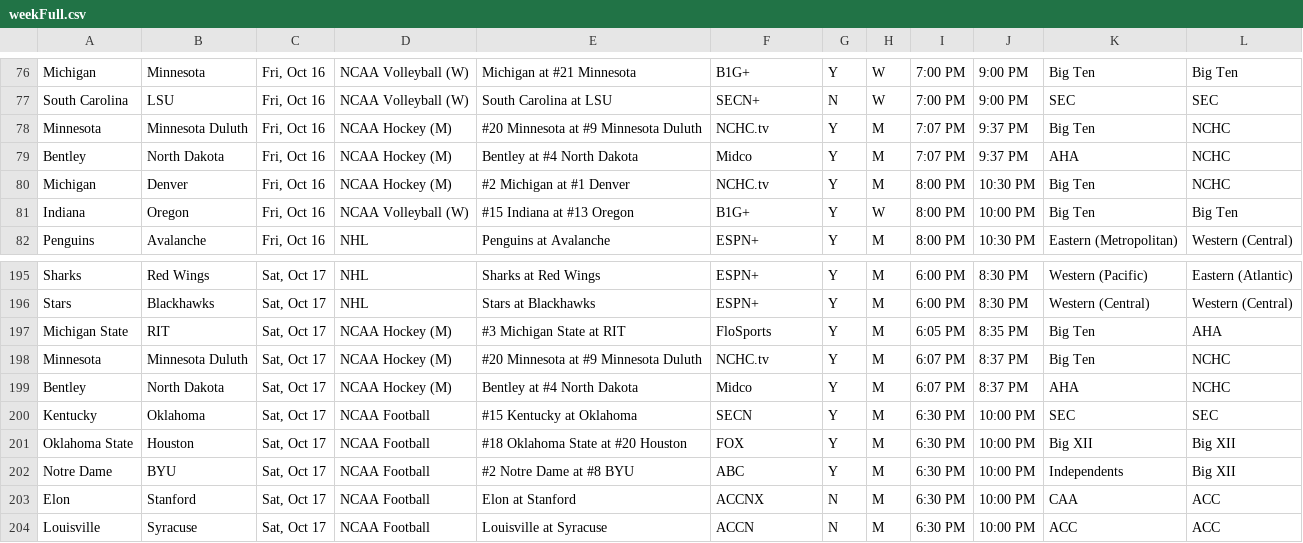
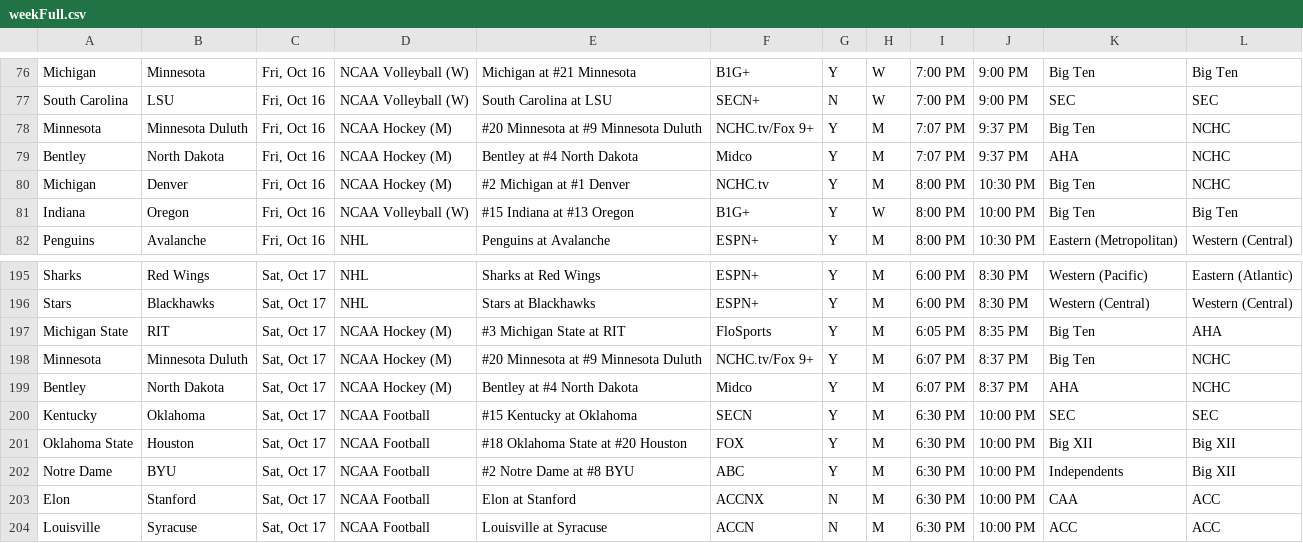
Before and after one commit to matthewkilleen0830/Sports-Viewing-Schedule, a CSV file: currentWeek/weekFull.csv, drawn as a sheet; only a part is shown, gaps mark what is left out.

Commit message:
TV update for men's hockey.

```diff
--- a/currentWeek/weekFull.csv
+++ b/currentWeek/weekFull.csv
@@ -77,3 +77,3 @@ Michigan,Minnesota,"Fri, Oct 16",NCAA Volleyball (W),Michigan at #21 Minnesota,B
 South Carolina,LSU,"Fri, Oct 16",NCAA Volleyball (W),South Carolina at LSU,SECN+,N,W,7:00 PM,9:00 PM,SEC,SEC
-Minnesota,Minnesota Duluth,"Fri, Oct 16",NCAA Hockey (M),#20 Minnesota at #9 Minnesota Duluth,NCHC.tv,Y,M,7:07 PM,9:37 PM,Big Ten,NCHC
+Minnesota,Minnesota Duluth,"Fri, Oct 16",NCAA Hockey (M),#20 Minnesota at #9 Minnesota Duluth,NCHC.tv/Fox 9+,Y,M,7:07 PM,9:37 PM,Big Ten,NCHC
 Bentley,North Dakota,"Fri, Oct 16",NCAA Hockey (M),Bentley at #4 North Dakota,Midco,Y,M,7:07 PM,9:37 PM,AHA,NCHC
@@ -197,3 +197,3 @@ Stars,Blackhawks,"Sat, Oct 17",NHL,Stars at Blackhawks,ESPN+,Y,M,6:00 PM,8:30 PM
 Michigan State,RIT,"Sat, Oct 17",NCAA Hockey (M),#3 Michigan State at RIT,FloSports,Y,M,6:05 PM,8:35 PM,Big Ten,AHA
-Minnesota,Minnesota Duluth,"Sat, Oct 17",NCAA Hockey (M),#20 Minnesota at #9 Minnesota Duluth,NCHC.tv,Y,M,6:07 PM,8:37 PM,Big Ten,NCHC
+Minnesota,Minnesota Duluth,"Sat, Oct 17",NCAA Hockey (M),#20 Minnesota at #9 Minnesota Duluth,NCHC.tv/Fox 9+,Y,M,6:07 PM,8:37 PM,Big Ten,NCHC
 Bentley,North Dakota,"Sat, Oct 17",NCAA Hockey (M),Bentley at #4 North Dakota,Midco,Y,M,6:07 PM,8:37 PM,AHA,NCHC
```
